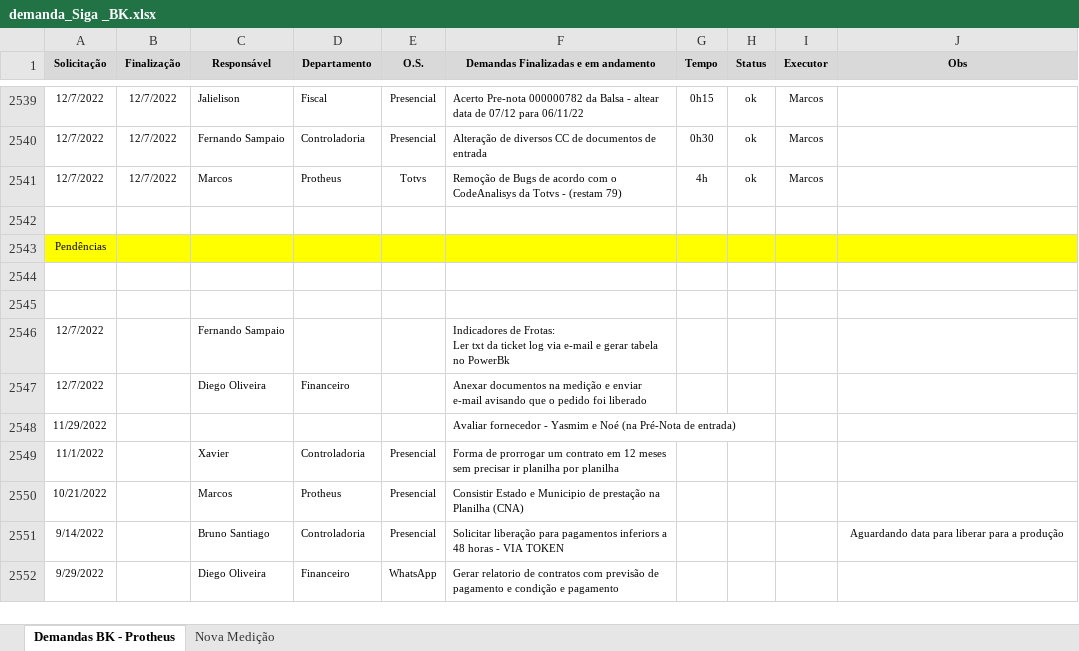
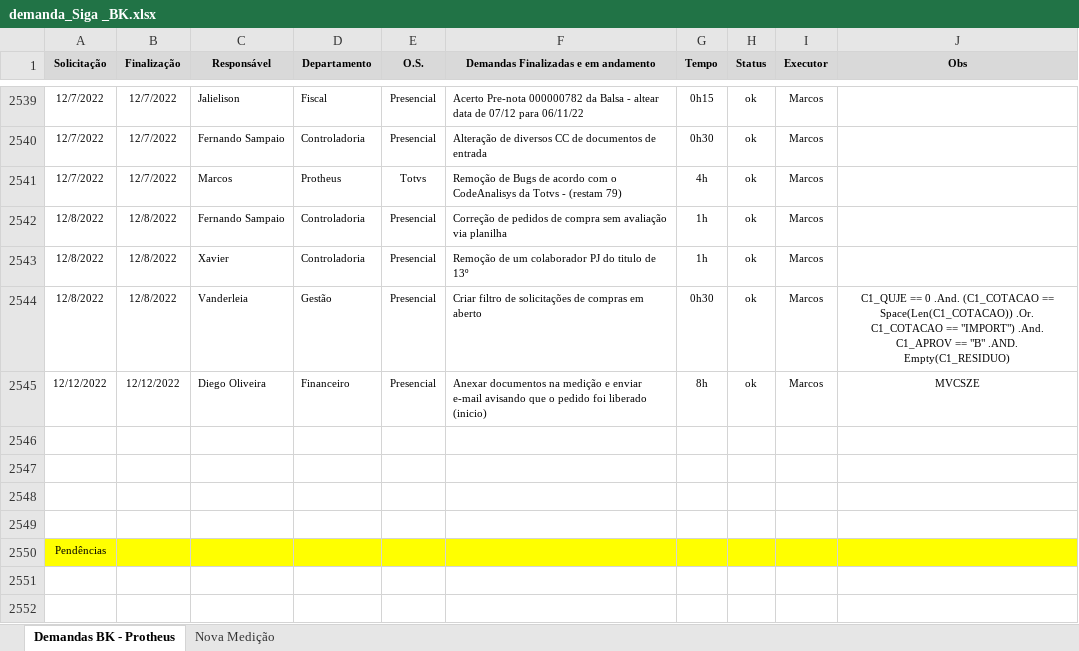
Before and after one commit to marcos-abrahao/bk, an Excel workbook: demanda_Siga _BK.xlsx, sheet Demandas BK - Protheus, drawn as a sheet; only a part is shown, gaps mark what is left out; the shorter side is filled out with more unchanged rows; values as stored, in another font and other column widths than the file's, no borders; the diff names each change by its address in the sheet, - before the commit and + after, or states it on an @@ line.

```diff
--- a/demanda_Siga _BK.xlsx (sheet Demandas BK - Protheus)
+++ b/demanda_Siga _BK.xlsx (sheet Demandas BK - Protheus)
+row 2542: 12/8/2022 | 12/8/2022 | Fernando Sampaio | Controladoria | Presencial | Correção de pedidos de compra sem avaliação via planilha | 1h | ok | Marcos
+row 2543: 12/8/2022 | 12/8/2022 | Xavier | Controladoria | Presencial | Remoção de um colaborador PJ do titulo de 13º | 1h | ok | Marcos
+row 2544: 12/8/2022 | 12/8/2022 | Vanderleia | Gestão | Presencial | Criar filtro de solicitações de compras em aberto | 0h30 | ok | Marcos | C1_QUJE == 0 .And. (C1_COTACAO == Space(Len(C1_COTACAO)) .Or. C1_COTACAO == "IMPORT") .And. C1_APROV == "B" .AND. Empty(C1_RESIDUO)
+row 2545: 12/12/2022 | 12/12/2022 | Diego Oliveira | Financeiro | Presencial | Anexar documentos na medição e enviar e-mail avisando que o pedido foi liberado (inicio) | 8h | ok | Marcos | MVCSZE
+row 2546: (empty)
+row 2547: (empty)
+row 2548: (empty)
```
Also changed, not shown: 11 other files.
